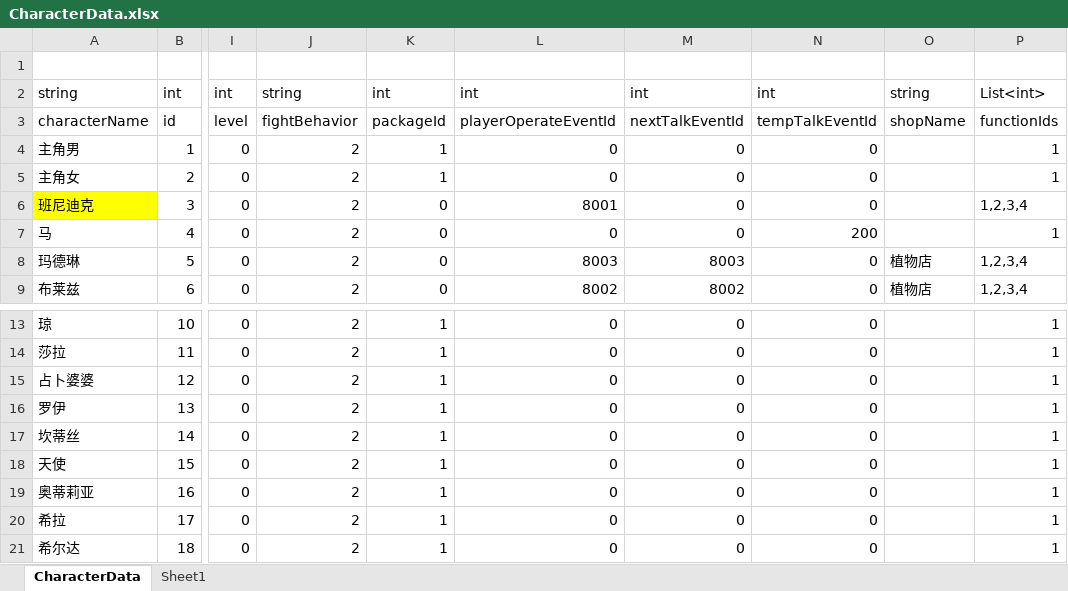
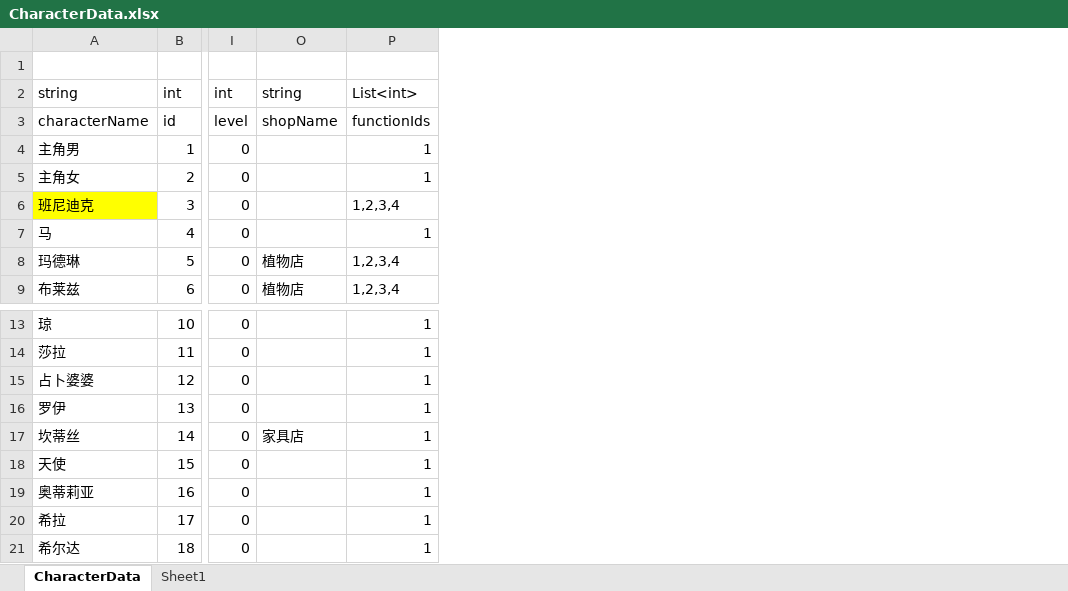
Before and after one commit to shanflyer/Rune-Factory, an Excel workbook: Datas/CharacterData.xlsx, sheet CharacterData, drawn as a sheet; only a part is shown, gaps mark what is left out; values as stored, in another font and other column widths than the file's, no borders; the diff names each change by its address in the sheet, - before the commit and + after, or states it on an @@ line.

```diff
--- a/Datas/CharacterData.xlsx (sheet CharacterData)
+++ b/Datas/CharacterData.xlsx (sheet CharacterData)
@@ column J hidden, rows 2-9: string | fightBehavior | 2 | 2 | 2 | 2 | 2 | 2; rows 13-21: all 2 @@
@@ column K hidden, rows 2-9: int | packageId | 1 | 1 | 0 | 0 | 0 | 0; rows 13-21: all 1 @@
@@ column L hidden, rows 2-9: int | playerOperateEventId | 0 | 0 | 8001 | 0 | 8003 | 8002; rows 13-21: all 0 @@
@@ column M hidden, rows 2-9: int | nextTalkEventId | 0 | 0 | 0 | 0 | 8003 | 8002; rows 13-21: all 0 @@
@@ column N hidden, rows 2-9: int | tempTalkEventId | 0 | 0 | 0 | 200 | 0 | 0; rows 13-21: all 0 @@
-O17: (empty)
+O17: 家具店
```
Also changed, not shown: Datas/NPCBehaviorData.xlsx, Datas/NPCData.xlsx, 44 other files.
